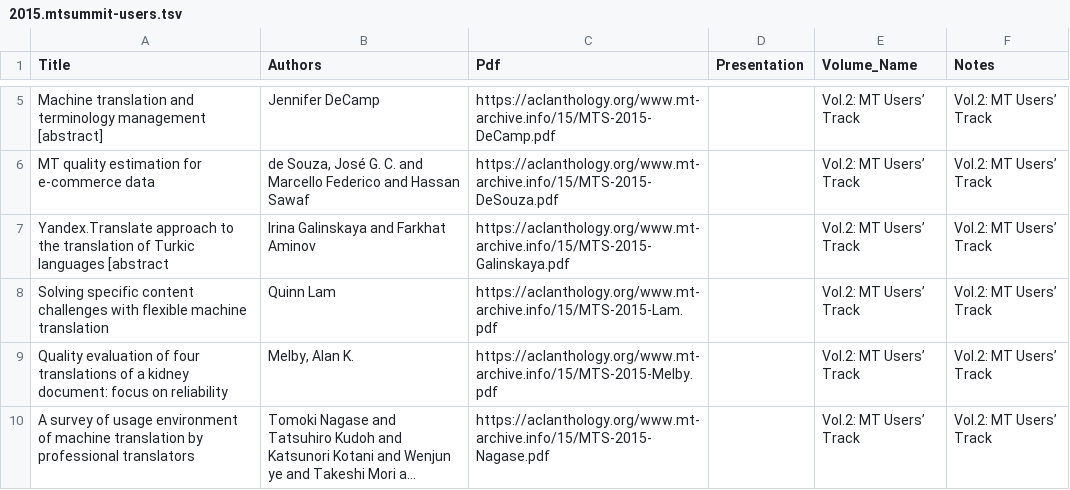
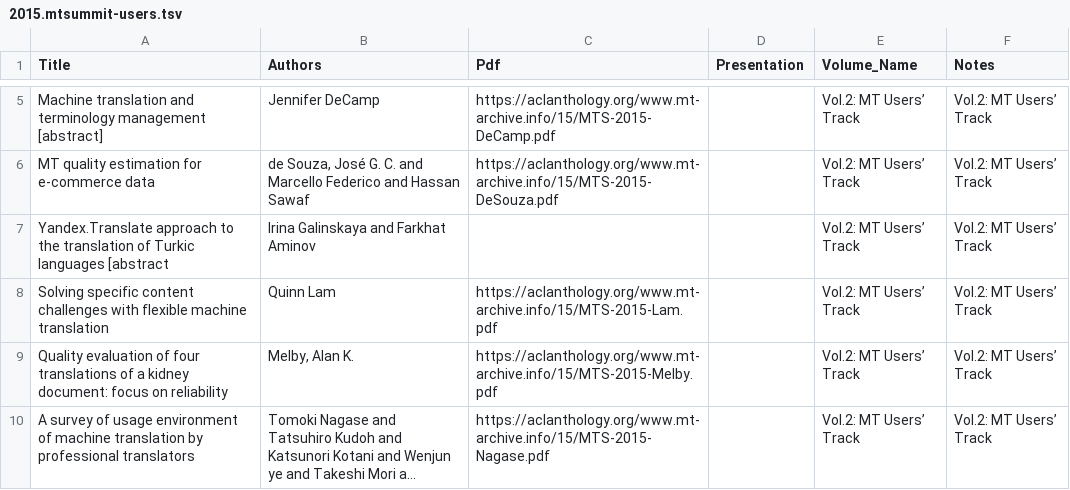
Before and after one commit to davidstap/mt-archive, a TSV file: data/mtsummit/2015.mtsummit-users.tsv, drawn as a sheet; only a part is shown, gaps mark what is left out; long unchanged cells end in ….

```diff
--- a/data/mtsummit/2015.mtsummit-users.tsv
+++ b/data/mtsummit/2015.mtsummit-users.tsv
@@ -6,3 +6,3 @@ Machine translation and terminology management [abstract]	Jennifer DeCamp	https:
 MT quality estimation for e-commerce data	de Souza, José G. C. and Marcello Federico and Hassan Sawaf	https://aclanthology.org/www.mt-archive.info/15/MTS-2015-DeSouza.pdf		Vol.2: MT Users’ Track	Vol.2: MT Users’ Track
-Yandex.Translate approach to the translation of Turkic languages [abstract	Irina Galinskaya and Farkhat Aminov	https://aclanthology.org/www.mt-archive.info/15/MTS-2015-Galinskaya.pdf		Vol.2: MT Users’ Track	Vol.2: MT Users’ Track
+Yandex.Translate approach to the translation of Turkic languages [abstract	Irina Galinskaya and Farkhat Aminov			Vol.2: MT Users’ Track	Vol.2: MT Users’ Track
 Solving specific content challenges with flexible machine translation	Quinn Lam	https://aclanthology.org/www.mt-archive.info/15/MTS-2015-Lam.pdf		Vol.2: MT Users’ Track	Vol.2: MT Users’ Track
```
Also changed, not shown: 1 other file.
